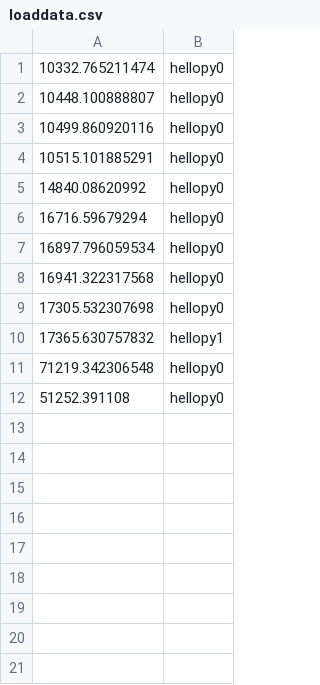
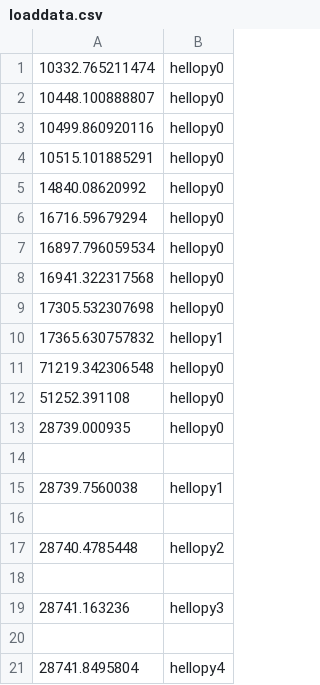
Before and after one commit to aksh323/serverless-message, a CSV file: loaddata.csv, drawn as a sheet.

```diff
--- a/loaddata.csv
+++ b/loaddata.csv
@@ -12 +12,10 @@
 51252.391108,hellopy0
+28739.000935,hellopy0
+
+28739.7560038,hellopy1
+
+28740.4785448,hellopy2
+
+28741.163236,hellopy3
+
+28741.8495804,hellopy4
```
Also changed, not shown: 2 other files.
